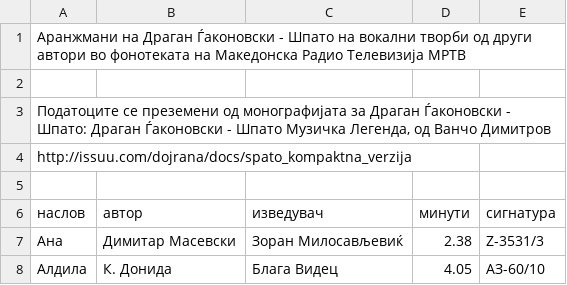
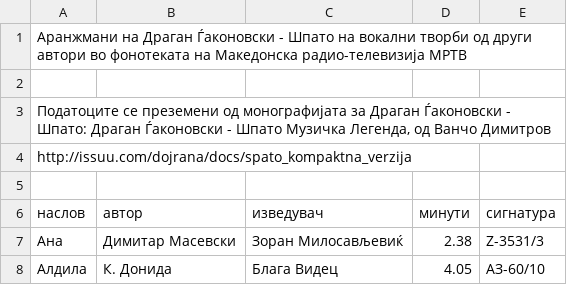
Before and after one commit to gocemitevski/Shpato, a CSV file: sources/Aranzhmani_na_Dragan_Gjakonovski_Shpato_na_vokalni_tvorbi_od_drugi_avtori.csv, drawn as a sheet; only a part is shown.

```diff
--- a/sources/Aranzhmani_na_Dragan_Gjakonovski_Shpato_na_vokalni_tvorbi_od_drugi_avtori.csv
+++ b/sources/Aranzhmani_na_Dragan_Gjakonovski_Shpato_na_vokalni_tvorbi_od_drugi_avtori.csv
@@ -1,2 +1,2 @@
-Аранжмани на Драган Ѓаконовски - Шпато на вокални творби од други автори во фонотеката на Македонска Радио Телевизија МРТВ,
+Аранжмани на Драган Ѓаконовски - Шпато на вокални творби од други автори во фонотеката на Македонска радио-телевизија МРТВ,
 
```
Also changed, not shown: sources/Aranzhmani_na_Dragan_Gjakonovski_Shpato_na_temi_od_drugi_avtori.csv, sources/Instrumentalni_kompozicii_od_Dragan_Gjakonovski_Shpato.csv, 9 other files.
